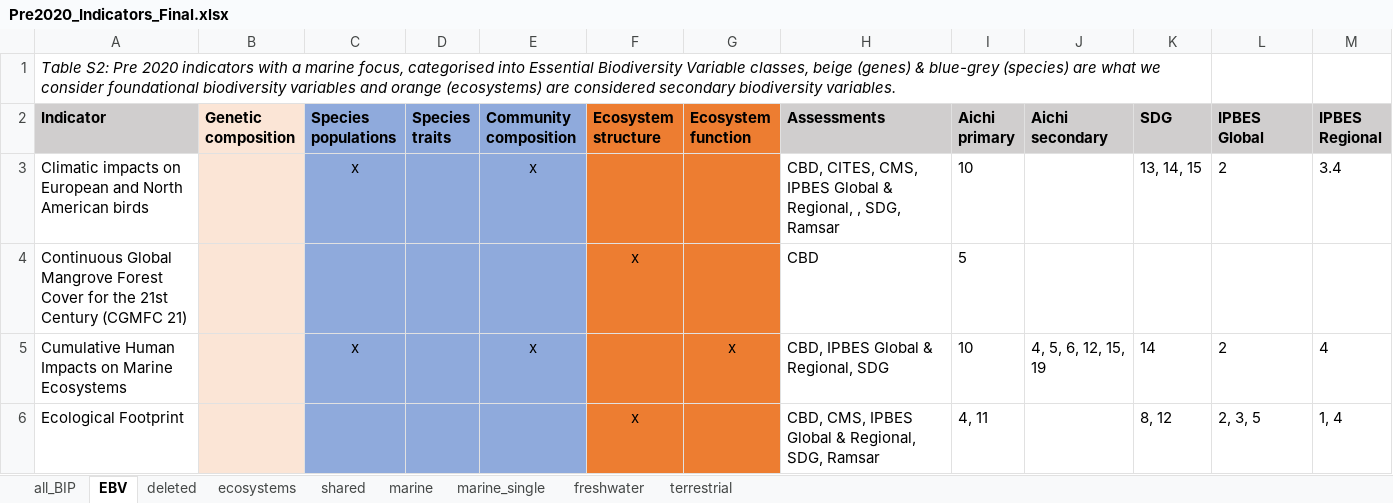
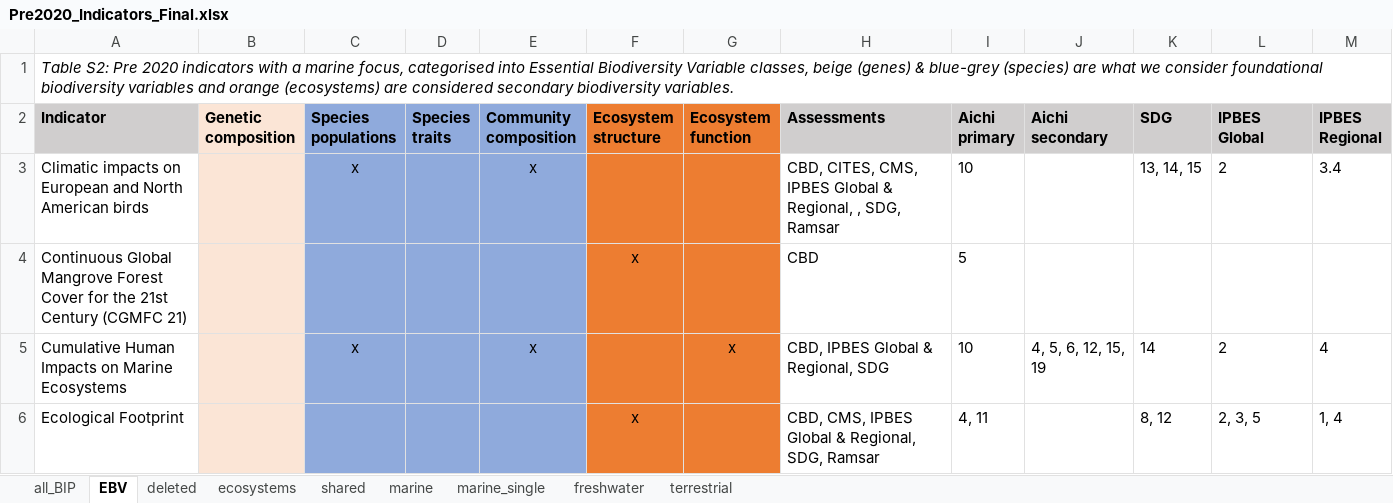
Before and after one commit to JanDajka/BiodivTargets, an Excel workbook: Pre2020_Indicators_Final.xlsx, sheet EBV, drawn as a sheet; only a part is shown; values as stored, in another font and other column widths than the file's, no borders; table styles not drawn; the diff names each change by its address in the sheet, - before the commit and + after, or states it on an @@ line.

```diff
--- a/Pre2020_Indicators_Final.xlsx (sheet EBV)
+++ b/Pre2020_Indicators_Final.xlsx (sheet EBV)
-A1:K1 merged
+A1:M1 merged
```
Also changed, not shown: Post2020_Indicators_Final.xlsx.
